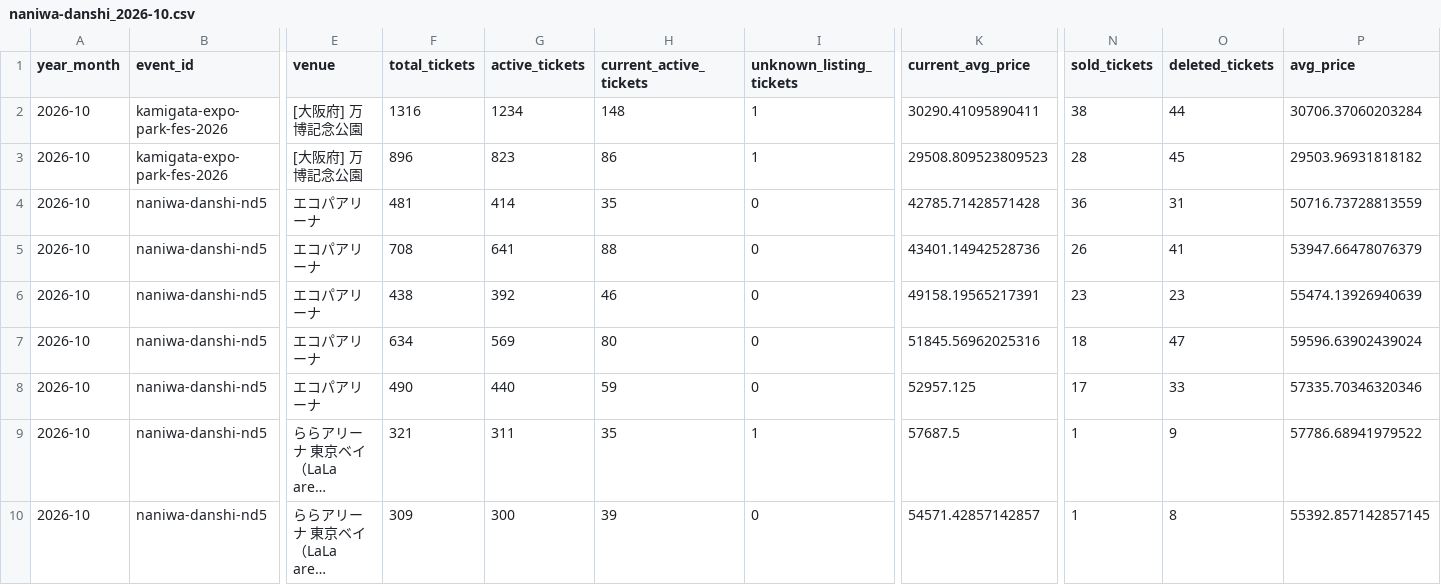
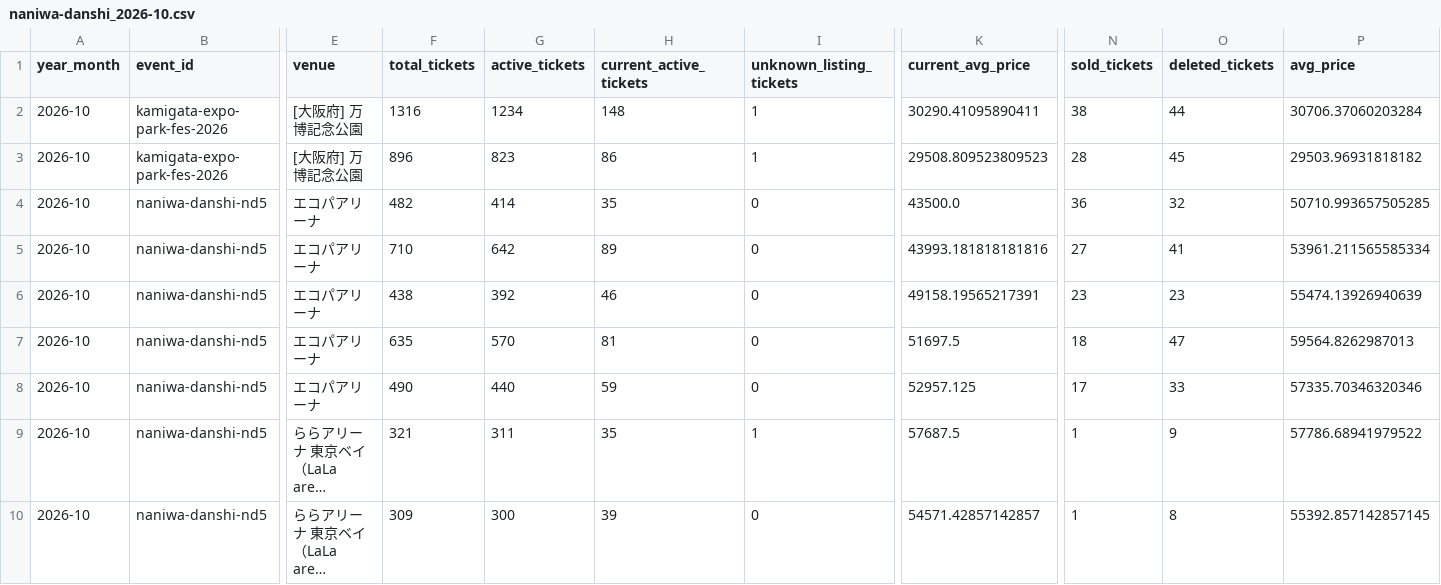
Before and after one commit to hiro8-0215/tiketen_scraper, a CSV file: data/market_snapshot/naniwa-danshi_2026-10.csv, drawn as a sheet; only a part is shown, gaps mark what is left out; long unchanged cells end in …; the diff names each change by its address in the sheet, - before the commit and + after, or states it on an @@ line.

```diff
--- a/data/market_snapshot/naniwa-danshi_2026-10.csv
+++ b/data/market_snapshot/naniwa-danshi_2026-10.csv
-F4 (total_tickets): 481
+F4 (total_tickets): 482
-K4 (current_avg_price): 42785.71428571428
+K4 (current_avg_price): 43500.0
-O4 (deleted_tickets): 31
+O4 (deleted_tickets): 32
-P4 (avg_price): 50716.73728813559
+P4 (avg_price): 50710.993657505285
-F5 (total_tickets): 708
+F5 (total_tickets): 710
-G5 (active_tickets): 641
+G5 (active_tickets): 642
-H5 (current_active_tickets): 88
+H5 (current_active_tickets): 89
-K5 (current_avg_price): 43401.14942528736
+K5 (current_avg_price): 43993.181818181816
-N5 (sold_tickets): 26
+N5 (sold_tickets): 27
-P5 (avg_price): 53947.66478076379
+P5 (avg_price): 53961.211565585334
-F7 (total_tickets): 634
+F7 (total_tickets): 635
-G7 (active_tickets): 569
+G7 (active_tickets): 570
-H7 (current_active_tickets): 80
+H7 (current_active_tickets): 81
-K7 (current_avg_price): 51845.56962025316
+K7 (current_avg_price): 51697.5
-P7 (avg_price): 59596.63902439024
+P7 (avg_price): 59564.8262987013
```
Also changed, not shown: data/market_snapshot/hey-say-jump_2026-10.csv, data/market_snapshot/key-to-lit_2026-10.csv, 17 other files.
